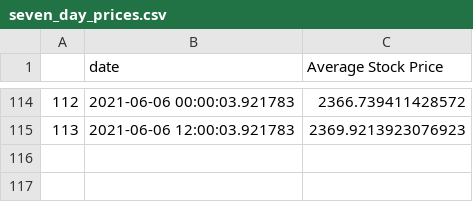
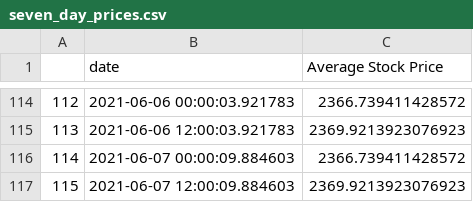
Before and after one commit to evayl2/Twitter-Stock-Sentiment-Analysis, a CSV file: seven_day_prices.csv, drawn as a sheet; only a part is shown, gaps mark what is left out; the diff names each change by its address in the sheet, - before the commit and + after, or states it on an @@ line.

Commit message:
update data

```diff
--- a/seven_day_prices.csv
+++ b/seven_day_prices.csv
+row 116: 114 | 2021-06-07 00:00:09.884603 | 2366.739411428572
+row 117: 115 | 2021-06-07 12:00:09.884603 | 2369.9213923076923
```
Also changed, not shown: weighed_tweet_scores.csv, 4 other files.
